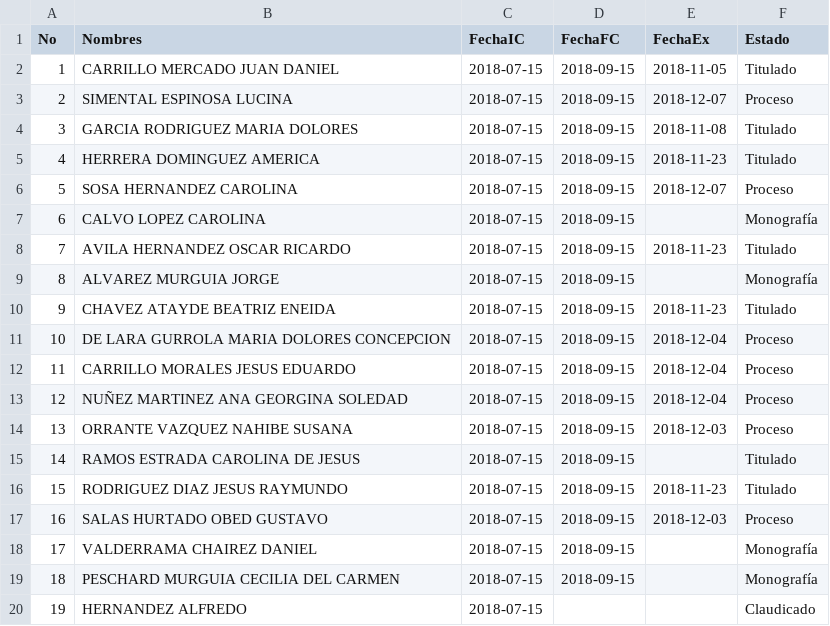
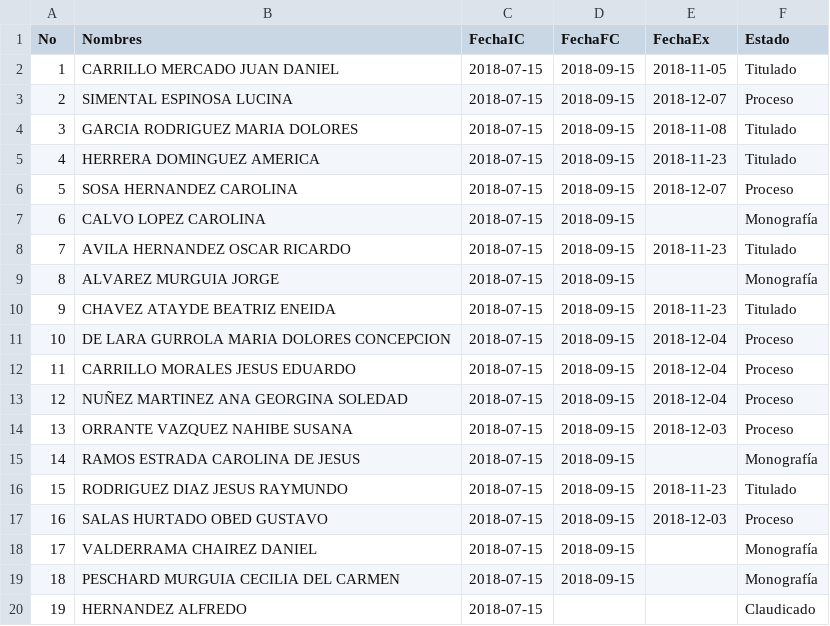
Before and after one commit to rpizarrog/Curso-Titulacion-Data-Science-, a CSV file: TITULACIONES ALUMNOS FECHAS ESTADO.csv, drawn as a sheet; the diff names each change by its address in the sheet, - before the commit and + after, or states it on an @@ line.

Commit message:
Update TITULACIONES ALUMNOS FECHAS ESTADO.csv

```diff
--- a/TITULACIONES ALUMNOS FECHAS ESTADO.csv
+++ b/TITULACIONES ALUMNOS FECHAS ESTADO.csv
-F15 (Estado): Titulado
+F15 (Estado): Monografía
```
